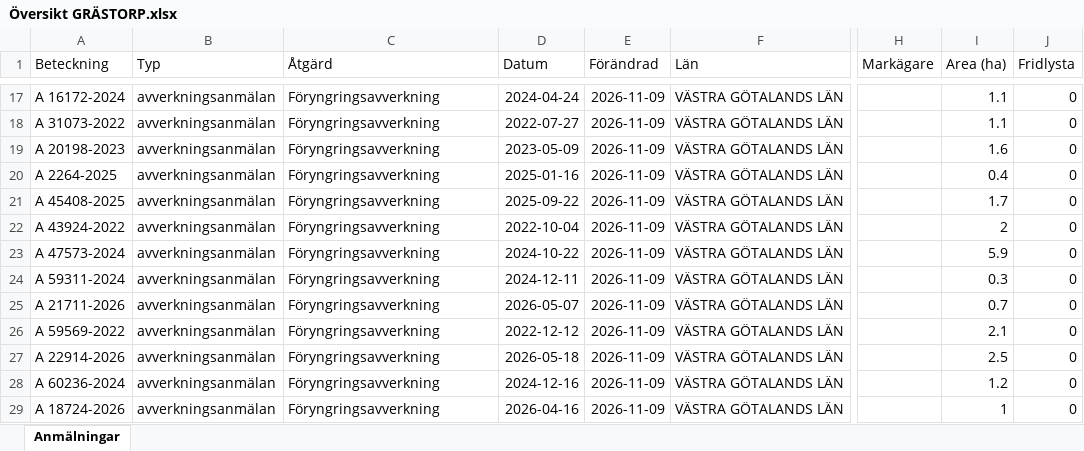
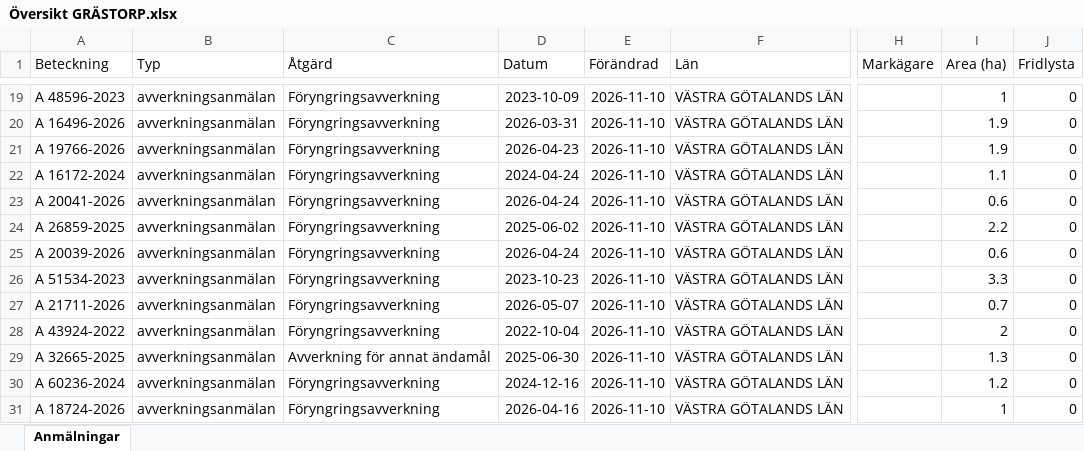
Before and after one commit to klasma/Logging_1444, an Excel workbook: Översikt GRÄSTORP.xlsx, sheet Anmälningar, drawn as a sheet; only a part is shown, gaps mark what is left out; values as stored, in another font and other column widths than the file's, no borders; addresses are those after the commit; the diff covers the shown part only; the diff names each change by its address in the sheet, - before the commit and + after, or states it on an @@ line.

```diff
--- a/Översikt GRÄSTORP.xlsx (sheet Anmälningar)
+++ b/Översikt GRÄSTORP.xlsx (sheet Anmälningar)
-A19 (Beteckning): A 16172-2024
+A19 (Beteckning): A 48596-2023
-D19 (Datum): 2024-04-24
+D19 (Datum): 2023-10-09
-E19:E31 (Förändrad): 2026-11-09
+E19:E31 (Förändrad): 2026-11-10
-I19 (Area (ha)): 1.1
+I19 (Area (ha)): 1
-A20 (Beteckning): A 31073-2022
+A20 (Beteckning): A 16496-2026
-D20 (Datum): 2022-07-27
+D20 (Datum): 2026-03-31
-I20 (Area (ha)): 1.1
+I20 (Area (ha)): 1.9
-A21 (Beteckning): A 20198-2023
+A21 (Beteckning): A 19766-2026
-D21 (Datum): 2023-05-09
+D21 (Datum): 2026-04-23
-I21 (Area (ha)): 1.6
+I21 (Area (ha)): 1.9
-A22 (Beteckning): A 2264-2025
+A22 (Beteckning): A 16172-2024
-D22 (Datum): 2025-01-16
+D22 (Datum): 2024-04-24
-I22 (Area (ha)): 0.4
+I22 (Area (ha)): 1.1
-A23 (Beteckning): A 45408-2025
+A23 (Beteckning): A 20041-2026
-D23 (Datum): 2025-09-22
+D23 (Datum): 2026-04-24
-I23 (Area (ha)): 1.7
+I23 (Area (ha)): 0.6
-A24 (Beteckning): A 43924-2022
+A24 (Beteckning): A 26859-2025
-D24 (Datum): 2022-10-04
+D24 (Datum): 2025-06-02
-I24 (Area (ha)): 2
+I24 (Area (ha)): 2.2
-A25 (Beteckning): A 47573-2024
+A25 (Beteckning): A 20039-2026
-D25 (Datum): 2024-10-22
+D25 (Datum): 2026-04-24
-I25 (Area (ha)): 5.9
+I25 (Area (ha)): 0.6
-A26 (Beteckning): A 59311-2024
+A26 (Beteckning): A 51534-2023
-D26 (Datum): 2024-12-11
+D26 (Datum): 2023-10-23
-I26 (Area (ha)): 0.3
+I26 (Area (ha)): 3.3
-A28 (Beteckning): A 59569-2022
+A28 (Beteckning): A 43924-2022
-D28 (Datum): 2022-12-12
+D28 (Datum): 2022-10-04
-I28 (Area (ha)): 2.1
+I28 (Area (ha)): 2
-A29 (Beteckning): A 22914-2026
+A29 (Beteckning): A 32665-2025
-C29 (Åtgärd): Föryngringsavverkning
+C29 (Åtgärd): Avverkning för annat ändamål
-D29 (Datum): 2026-05-18
+D29 (Datum): 2025-06-30
-I29 (Area (ha)): 2.5
+I29 (Area (ha)): 1.3
```
Also changed, not shown: 8 added rows, 8 removed rows and 113 edited cells elsewhere in this sheet, artfynd/A 31076-2022 artfynd.xlsx, 6 other files.
